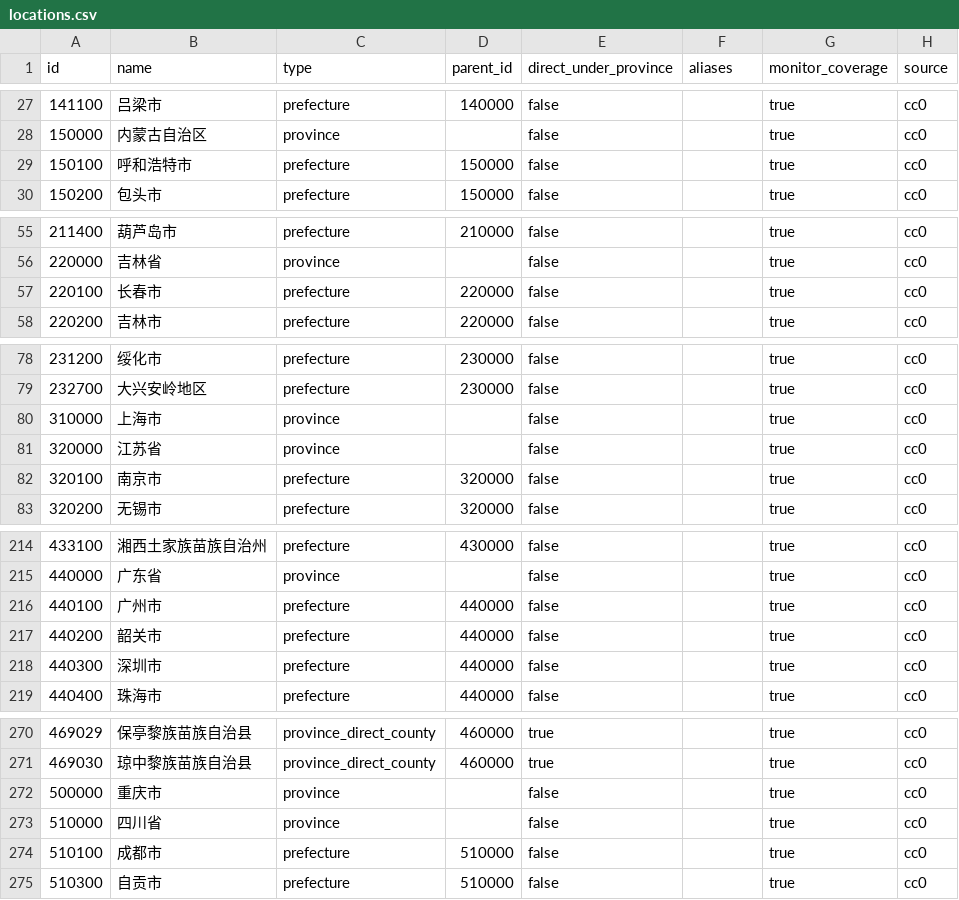
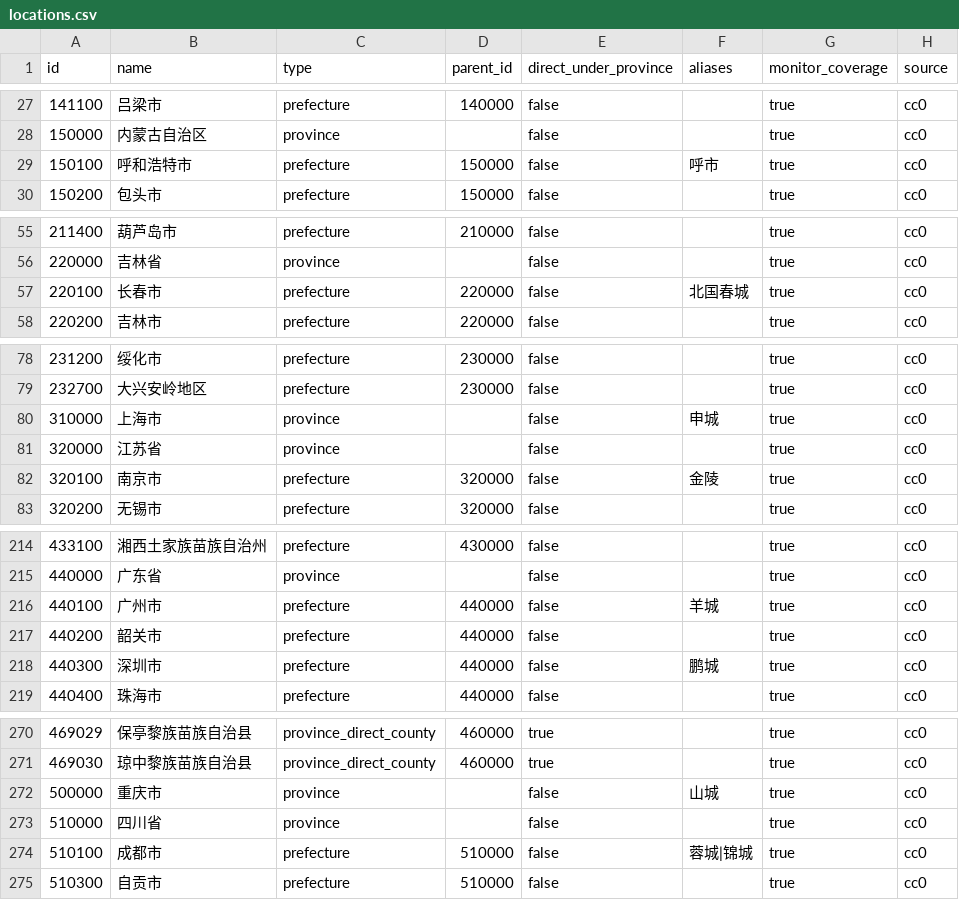
Before and after one commit to Zengwenj/flu-monitor, a CSV file: data/locations.csv, drawn as a sheet; only a part is shown, gaps mark what is left out; the diff covers the shown part only.

Commit message:
chore(data): locations.csv 审核别名补录（14 单位 16 条，用户 2026-11-17 批准，留痕 changes.log）

```diff
--- a/data/locations.csv
+++ b/data/locations.csv
@@ -28,3 +28,3 @@ id,name,type,parent_id,direct_under_province,aliases,monitor_coverage,source
 150000,内蒙古自治区,province,,false,,true,cc0
-150100,呼和浩特市,prefecture,150000,false,,true,cc0
+150100,呼和浩特市,prefecture,150000,false,呼市,true,cc0
 150200,包头市,prefecture,150000,false,,true,cc0
@@ -56,3 +56,3 @@ id,name,type,parent_id,direct_under_province,aliases,monitor_coverage,source
 220000,吉林省,province,,false,,true,cc0
-220100,长春市,prefecture,220000,false,,true,cc0
+220100,长春市,prefecture,220000,false,北国春城,true,cc0
 220200,吉林市,prefecture,220000,false,,true,cc0
@@ -79,5 +79,5 @@ id,name,type,parent_id,direct_under_province,aliases,monitor_coverage,source
 232700,大兴安岭地区,prefecture,230000,false,,true,cc0
-310000,上海市,province,,false,,true,cc0
+310000,上海市,province,,false,申城,true,cc0
 320000,江苏省,province,,false,,true,cc0
-320100,南京市,prefecture,320000,false,,true,cc0
+320100,南京市,prefecture,320000,false,金陵,true,cc0
 320200,无锡市,prefecture,320000,false,,true,cc0
@@ -215,5 +215,5 @@ id,name,type,parent_id,direct_under_province,aliases,monitor_coverage,source
 440000,广东省,province,,false,,true,cc0
-440100,广州市,prefecture,440000,false,,true,cc0
+440100,广州市,prefecture,440000,false,羊城,true,cc0
 440200,韶关市,prefecture,440000,false,,true,cc0
-440300,深圳市,prefecture,440000,false,,true,cc0
+440300,深圳市,prefecture,440000,false,鹏城,true,cc0
 440400,珠海市,prefecture,440000,false,,true,cc0
@@ -271,5 +271,5 @@ id,name,type,parent_id,direct_under_province,aliases,monitor_coverage,source
 469030,琼中黎族苗族自治县,province_direct_county,460000,true,,true,cc0
-500000,重庆市,province,,false,,true,cc0
+500000,重庆市,province,,false,山城,true,cc0
 510000,四川省,province,,false,,true,cc0
-510100,成都市,prefecture,510000,false,,true,cc0
+510100,成都市,prefecture,510000,false,蓉城|锦城,true,cc0
 510300,自贡市,prefecture,510000,false,,true,cc0
```
Also changed, not shown: 6 edited cells elsewhere in this file, 1 other file.
